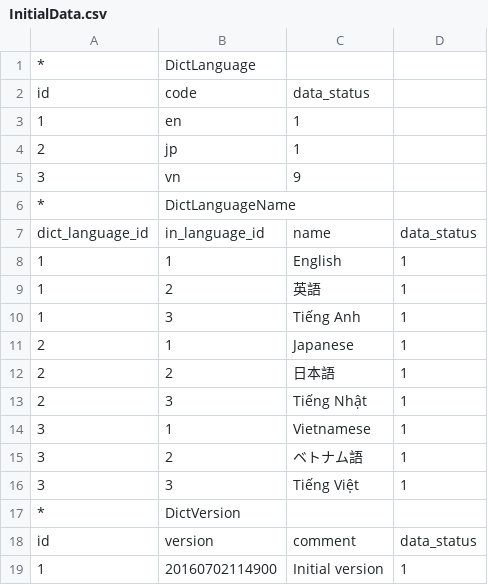
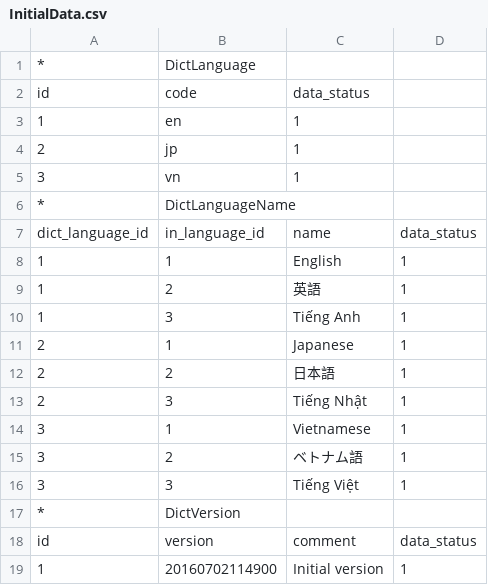
Before and after one commit to umbalaconmeogia/MoreCo, a CSV file: 04.Source/morecoweb/data/02.InitialData/InitialData.csv, drawn as a sheet.

```diff
--- a/04.Source/morecoweb/data/02.InitialData/InitialData.csv
+++ b/04.Source/morecoweb/data/02.InitialData/InitialData.csv
@@ -4,3 +4,3 @@ id,code,data_status,
 2,jp,1,
-3,vn,9,
+3,vn,1,
 *,DictLanguageName,,
```
Also changed, not shown: 2 other files.
